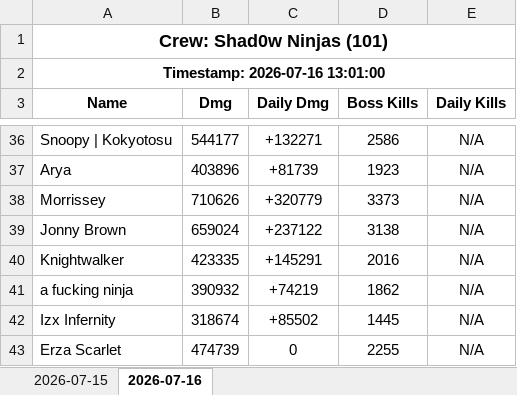
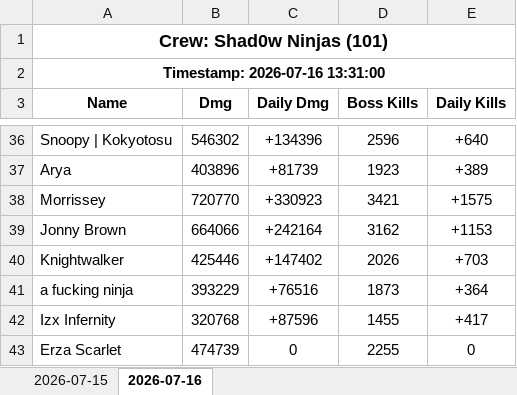
Before and after one commit to nixervo/Shad0wNinjas-Crew, an Excel workbook: crew_101.xlsx, sheet 2026-07-16, drawn as a sheet; only a part is shown, gaps mark what is left out; values as stored, in another font and other column widths than the file's, no borders; the diff covers the shown part only; the diff names each change by its address in the sheet, - before the commit and + after, or states it on an @@ line.

```diff
--- a/crew_101.xlsx (sheet 2026-07-16)
+++ b/crew_101.xlsx (sheet 2026-07-16)
-A2 (Name): Timestamp: 2026-07-16 13:01:00
+A2 (Name): Timestamp: 2026-07-16 13:31:00
-B36 (Dmg): 544177
+B36 (Dmg): 546302
-C36 (Daily Dmg): +132271
+C36 (Daily Dmg): +134396
-D36 (Boss Kills): 2586
+D36 (Boss Kills): 2596
-E36 (Daily Kills): N/A
+E36 (Daily Kills): +640
-E37 (Daily Kills): N/A
+E37 (Daily Kills): +389
-B38 (Dmg): 710626
+B38 (Dmg): 720770
-C38 (Daily Dmg): +320779
+C38 (Daily Dmg): +330923
-D38 (Boss Kills): 3373
+D38 (Boss Kills): 3421
-E38 (Daily Kills): N/A
+E38 (Daily Kills): +1575
-B39 (Dmg): 659024
+B39 (Dmg): 664066
-C39 (Daily Dmg): +237122
+C39 (Daily Dmg): +242164
-D39 (Boss Kills): 3138
+D39 (Boss Kills): 3162
-E39 (Daily Kills): N/A
+E39 (Daily Kills): +1153
-B40 (Dmg): 423335
+B40 (Dmg): 425446
-C40 (Daily Dmg): +145291
+C40 (Daily Dmg): +147402
-D40 (Boss Kills): 2016
+D40 (Boss Kills): 2026
-E40 (Daily Kills): N/A
+E40 (Daily Kills): +703
-B41 (Dmg): 390932
+B41 (Dmg): 393229
-C41 (Daily Dmg): +74219
+C41 (Daily Dmg): +76516
-D41 (Boss Kills): 1862
+D41 (Boss Kills): 1873
-E41 (Daily Kills): N/A
+E41 (Daily Kills): +364
-B42 (Dmg): 318674
+B42 (Dmg): 320768
-C42 (Daily Dmg): +85502
+C42 (Daily Dmg): +87596
-D42 (Boss Kills): 1445
+D42 (Boss Kills): 1455
-E42 (Daily Kills): N/A
+E42 (Daily Kills): +417
-E43 (Daily Kills): N/A
+E43 (Daily Kills): 0
```
Also changed, not shown: 122 edited cells elsewhere in this sheet, 10 other files.
